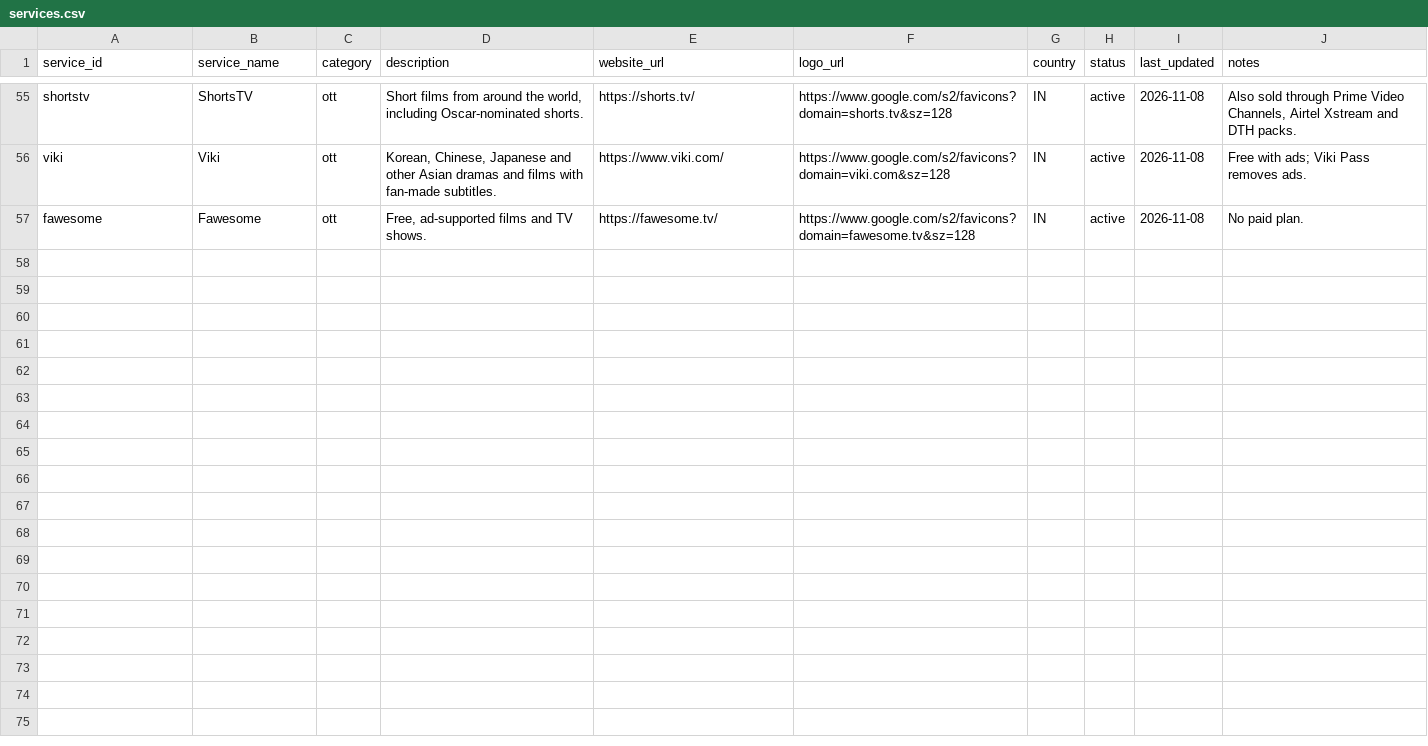
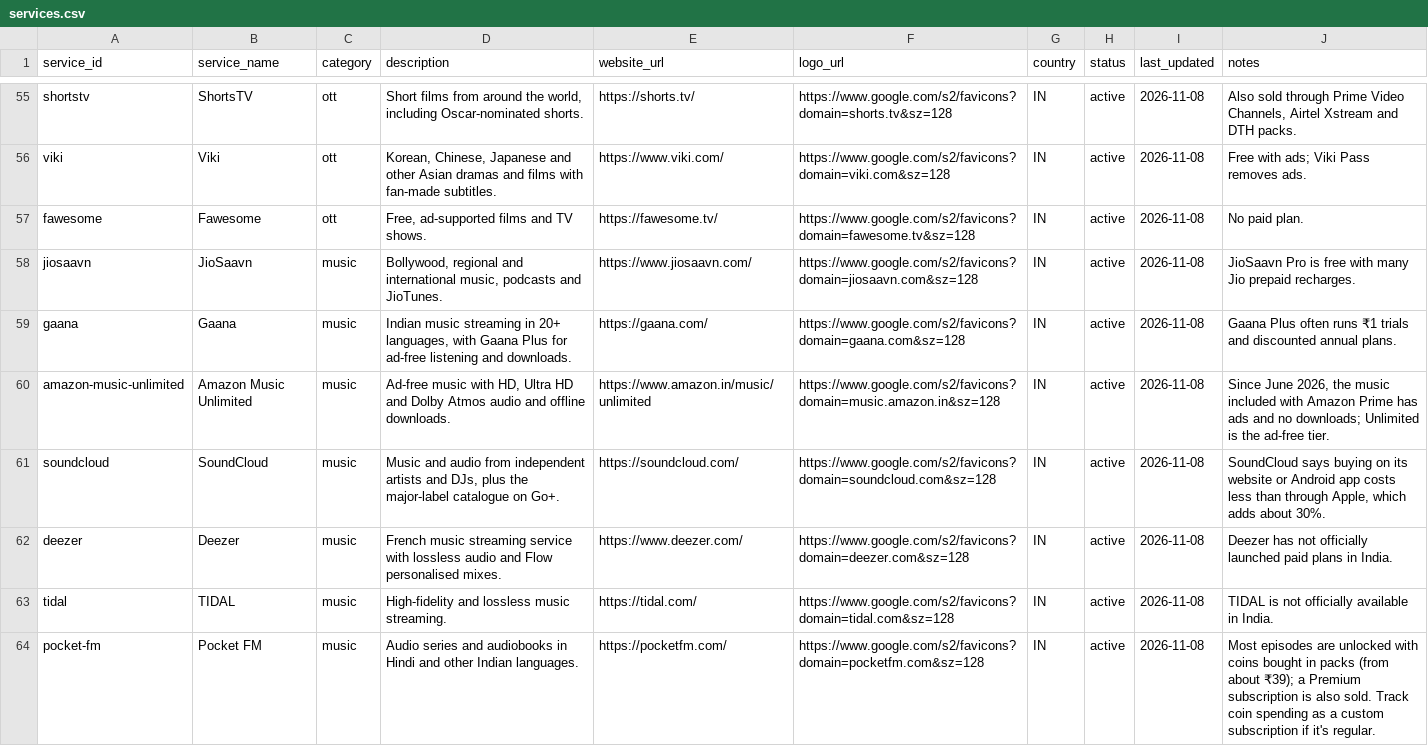
Before and after one commit to xcixci/unsubscribe, a CSV file: catalogue/csv/services.csv, drawn as a sheet; only a part is shown, gaps mark what is left out; the diff covers the shown part only; the diff names each change by its address in the sheet, - before the commit and + after, or states it on an @@ line.

```diff
--- a/catalogue/csv/services.csv
+++ b/catalogue/csv/services.csv
+row 58: jiosaavn | JioSaavn | music | Bollywood, regional and international music, podcasts and JioTunes. | https://www.jiosaavn.com/ | https://www.google.com/s2/favicons?domain=jiosaavn.com&sz=128 | IN | active | 2026-11-08 | JioSaavn Pro is free with many Jio prepaid recharges.
+row 59: gaana | Gaana | music | Indian music streaming in 20+ languages, with Gaana Plus for ad-free listening and downloads. | https://gaana.com/ | https://www.google.com/s2/favicons?domain=gaana.com&sz=128 | IN | active | 2026-11-08 | Gaana Plus often runs ₹1 trials and discounted annual plans.
+row 60: amazon-music-unlimited | Amazon Music Unlimited | music | Ad-free music with HD, Ultra HD and Dolby Atmos audio and offline downloads. | https://www.amazon.in/music/unlimited | https://www.google.com/s2/favicons?domain=music.amazon.in&sz=128 | IN | active | 2026-11-08 | Since June 2026, the music included with Amazon Prime has ads and no downloads; Unlimited is the ad-free tier.
+row 61: soundcloud | SoundCloud | music | Music and audio from independent artists and DJs, plus the major-label catalogue on Go+. | https://soundcloud.com/ | https://www.google.com/s2/favicons?domain=soundcloud.com&sz=128 | IN | active | 2026-11-08 | SoundCloud says buying on its website or Android app costs less than through Apple, which adds about 30%.
+row 62: deezer | Deezer | music | French music streaming service with lossless audio and Flow personalised mixes. | https://www.deezer.com/ | https://www.google.com/s2/favicons?domain=deezer.com&sz=128 | IN | active | 2026-11-08 | Deezer has not officially launched paid plans in India.
+row 63: tidal | TIDAL | music | High-fidelity and lossless music streaming. | https://tidal.com/ | https://www.google.com/s2/favicons?domain=tidal.com&sz=128 | IN | active | 2026-11-08 | TIDAL is not officially available in India.
+row 64: pocket-fm | Pocket FM | music | Audio series and audiobooks in Hindi and other Indian languages. | https://pocketfm.com/ | https://www.google.com/s2/favicons?domain=pocketfm.com&sz=128 | IN | active | 2026-11-08 | Most episodes are unlocked with coins bought in packs (from about ₹39); a Premium subscription is also sold. Track coin spending as a custom subscription if it's regular.
```
Also changed, not shown: 6 added rows elsewhere in this file, catalogue/csv/plans.csv, 1 other file.
